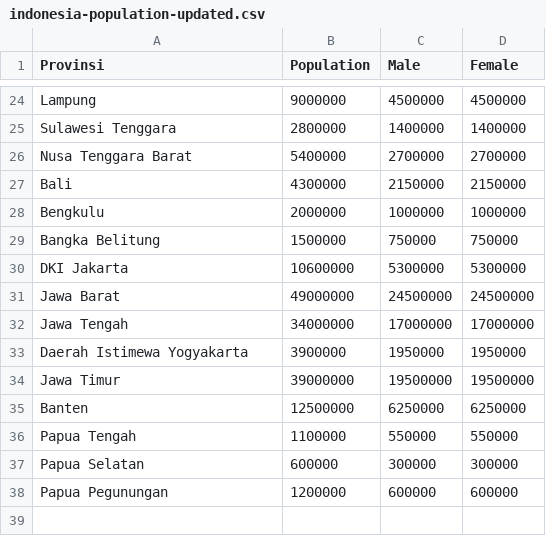
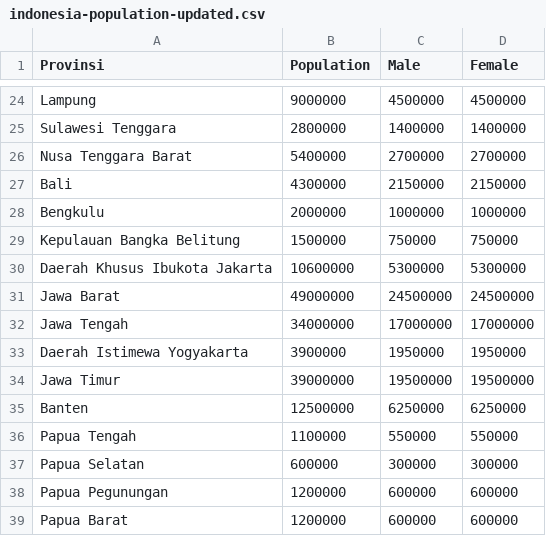
Before and after one commit to danylaksono/cartogramma, a CSV file: data/indonesia-population-updated.csv, drawn as a sheet; only a part is shown, gaps mark what is left out.

```diff
--- a/data/indonesia-population-updated.csv
+++ b/data/indonesia-population-updated.csv
@@ -28,4 +28,4 @@ Bali,4300000,2150000,2150000
 Bengkulu,2000000,1000000,1000000
-Bangka Belitung,1500000,750000,750000
-DKI Jakarta,10600000,5300000,5300000
+Kepulauan Bangka Belitung,1500000,750000,750000
+Daerah Khusus Ibukota Jakarta,10600000,5300000,5300000
 Jawa Barat,49000000,24500000,24500000
@@ -38 +38,2 @@ Papua Selatan,600000,300000,300000
 Papua Pegunungan,1200000,600000,600000
+Papua Barat,1200000,600000,600000
```
Also changed, not shown: 7 other files.
